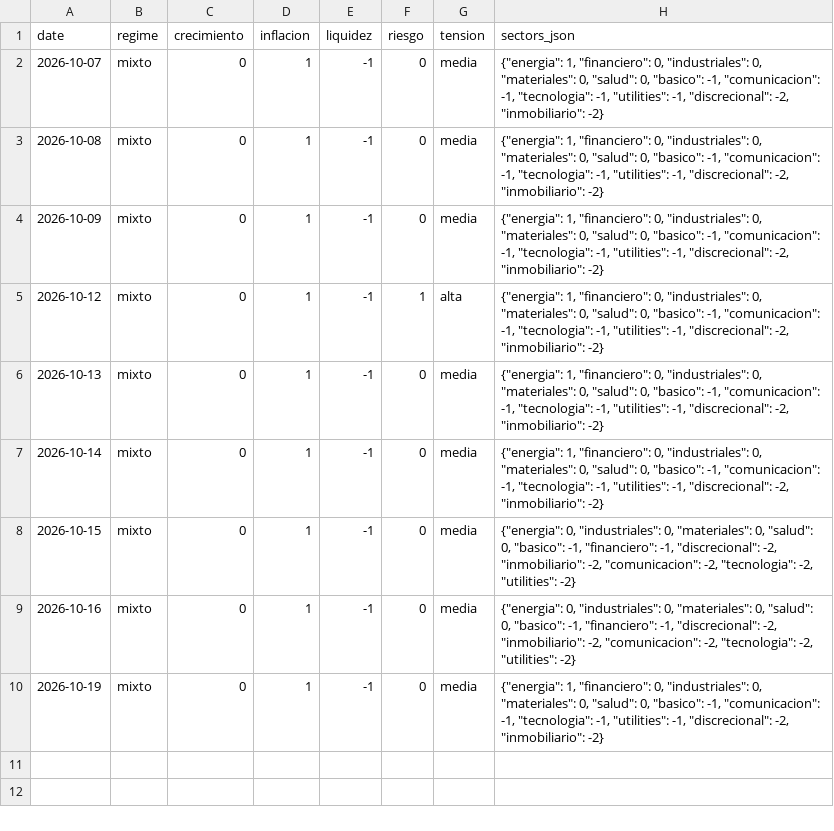
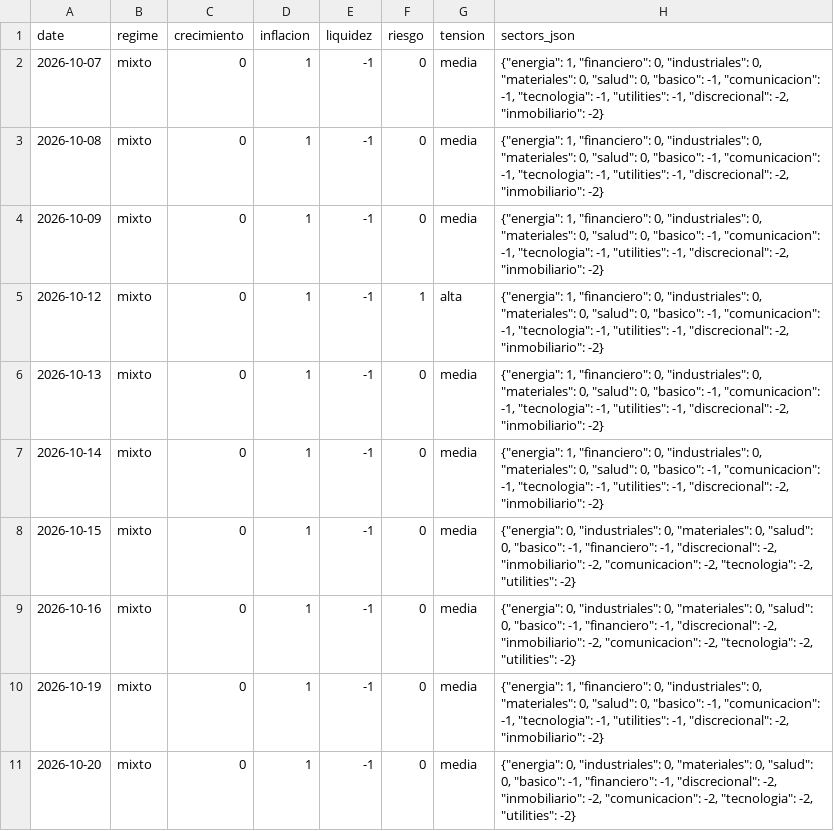
Before and after one commit to jmm-mlg/Macro-daily, a CSV file: data/scores.csv, drawn as a sheet; the diff names each change by its address in the sheet, - before the commit and + after, or states it on an @@ line.

```diff
--- a/data/scores.csv
+++ b/data/scores.csv
+row 11: 2026-10-20 | mixto | 0 | 1 | -1 | 0 | media | {"energia": 0, "industriales": 0, "materiales": 0, "salud": 0, "basico": -1, "financiero": -1, "discrecional": -2, "inmobiliario": -2, "comunicacion": -2, "tecnologia": -2, "utilities": -2}
```
Also changed, not shown: data/fichas.csv, data/history.csv, 12 other files.
